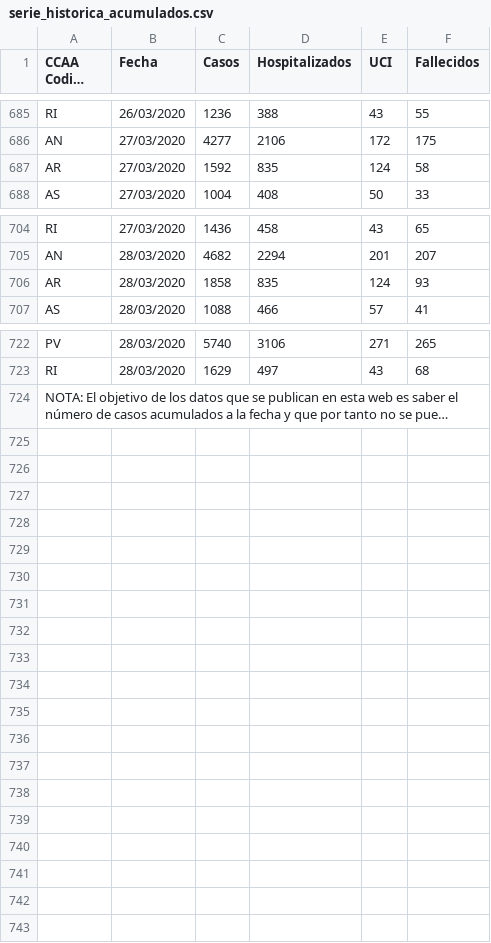
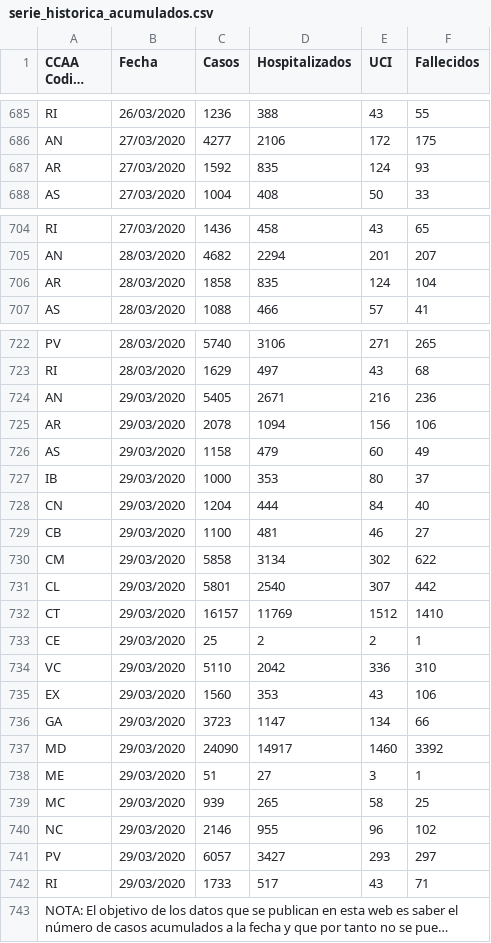
Before and after one commit to Libertual/covid, a CSV file: src/assets/data/serie_historica_acumulados.csv, drawn as a sheet; only a part is shown, gaps mark what is left out; long unchanged cells end in …; the diff names each change by its address in the sheet, - before the commit and + after, or states it on an @@ line.

```diff
--- a/src/assets/data/serie_historica_acumulados.csv
+++ b/src/assets/data/serie_historica_acumulados.csv
-F687 (Fallecidos): 58
+F687 (Fallecidos): 93
-F706 (Fallecidos): 93
+F706 (Fallecidos): 104
+row 724: AN | 29/03/2020 | 5405 | 2671 | 216 | 236
+row 725: AR | 29/03/2020 | 2078 | 1094 | 156 | 106
+row 726: AS | 29/03/2020 | 1158 | 479 | 60 | 49
+row 727: IB | 29/03/2020 | 1000 | 353 | 80 | 37
+row 728: CN | 29/03/2020 | 1204 | 444 | 84 | 40
+row 729: CB | 29/03/2020 | 1100 | 481 | 46 | 27
+row 730: CM | 29/03/2020 | 5858 | 3134 | 302 | 622
+row 731: CL | 29/03/2020 | 5801 | 2540 | 307 | 442
+row 732: CT | 29/03/2020 | 16157 | 11769 | 1512 | 1410
+row 733: CE | 29/03/2020 | 25 | 2 | 2 | 1
+row 734: VC | 29/03/2020 | 5110 | 2042 | 336 | 310
+row 735: EX | 29/03/2020 | 1560 | 353 | 43 | 106
+row 736: GA | 29/03/2020 | 3723 | 1147 | 134 | 66
+row 737: MD | 29/03/2020 | 24090 | 14917 | 1460 | 3392
+row 738: ME | 29/03/2020 | 51 | 27 | 3 | 1
+row 739: MC | 29/03/2020 | 939 | 265 | 58 | 25
+row 740: NC | 29/03/2020 | 2146 | 955 | 96 | 102
+row 741: PV | 29/03/2020 | 6057 | 3427 | 293 | 297
+row 742: RI | 29/03/2020 | 1733 | 517 | 43 | 71
```
Also changed, not shown: docs/assets/data/serie_historica_acumulados.csv, 30 other files.
